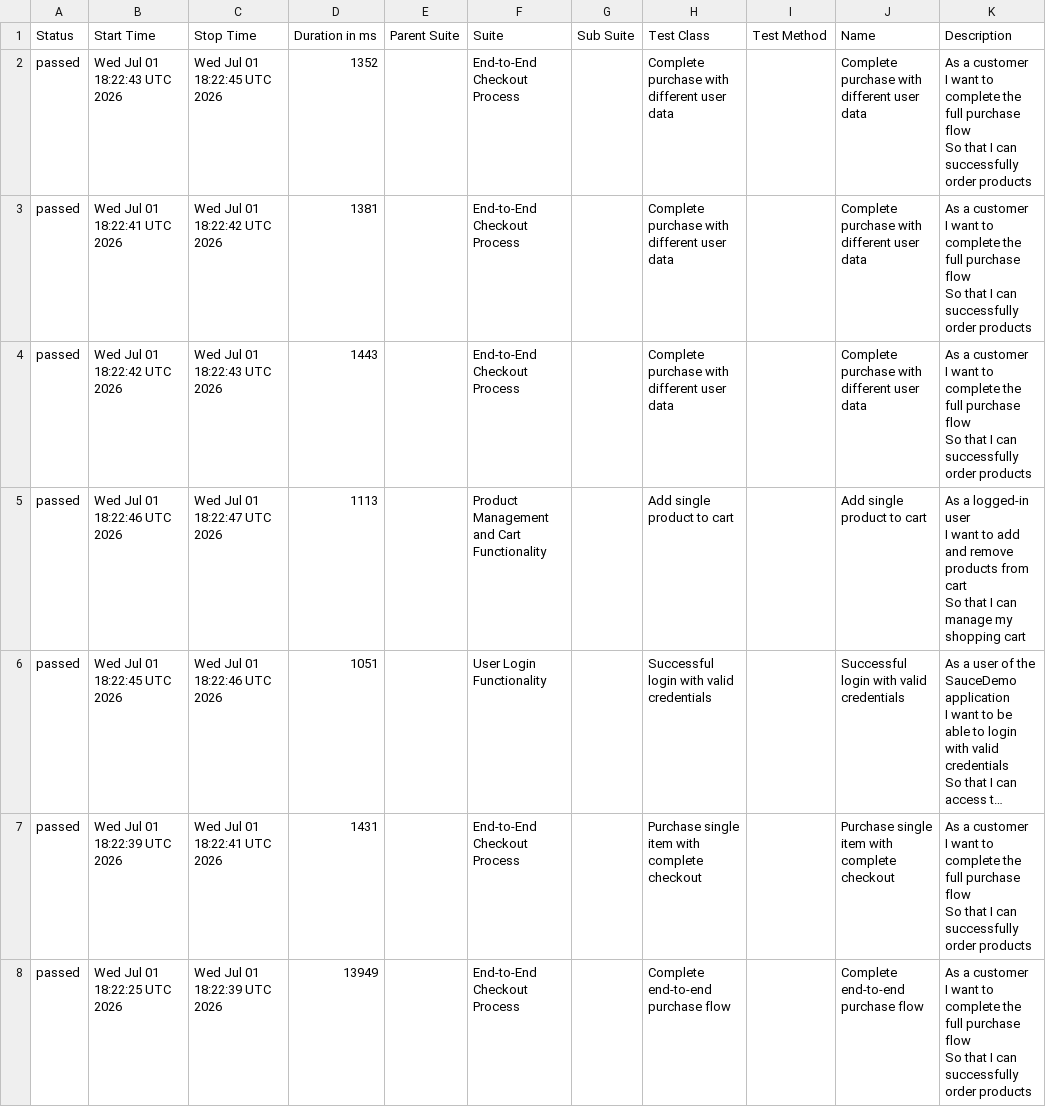
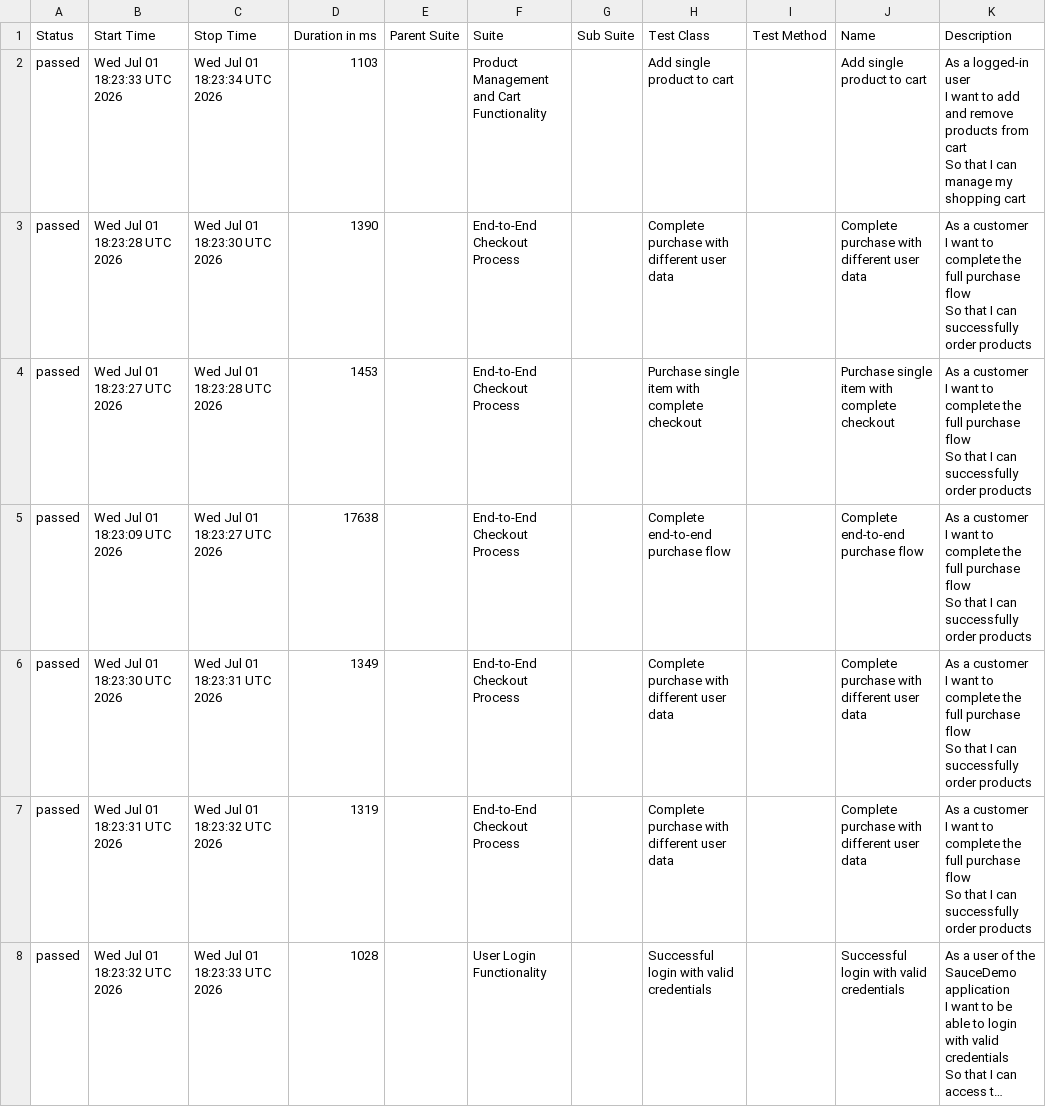
Before and after one commit to krishnaharshap/selenium-cucumber-framework, a CSV file: data/suites.csv, drawn as a sheet; long unchanged cells end in …; removed rows and columns are numbered as before the commit, all else as after; ↵ is a line break in a cell; the diff names each change by its address in the sheet, - before the commit and + after, or states it on an @@ line.

```diff
--- a/data/suites.csv
+++ b/data/suites.csv
+row 2: passed | Wed Jul 01 18:23:33 UTC 2026 | Wed Jul 01 18:23:34 UTC 2026 | 1103 |  | Product Management and Cart Functionality |  | Add single product to cart |  | Add single product to cart | As a logged-in user ↵ I want to add and remove products from cart ↵ So that I can manage my shopping cart
-B3 (Start Time): Wed Jul 01 18:22:43 UTC 2026
+B3 (Start Time): Wed Jul 01 18:23:28 UTC 2026
-C3 (Stop Time): Wed Jul 01 18:22:45 UTC 2026
+C3 (Stop Time): Wed Jul 01 18:23:30 UTC 2026
-D3 (Duration in ms): 1352
+D3 (Duration in ms): 1390
+row 4: passed | Wed Jul 01 18:23:27 UTC 2026 | Wed Jul 01 18:23:28 UTC 2026 | 1453 |  | End-to-End Checkout Process |  | Purchase single item with complete checkout |  | Purchase single item with complete checkout | As a customer ↵ I want to complete the full purchase flow ↵ So that I can successfully order products
+row 5: passed | Wed Jul 01 18:23:09 UTC 2026 | Wed Jul 01 18:23:27 UTC 2026 | 17638 |  | End-to-End Checkout Process |  | Complete end-to-end purchase flow |  | Complete end-to-end purchase flow | As a customer ↵ I want to complete the full purchase flow ↵ So that I can successfully order products
-B6 (Start Time): Wed Jul 01 18:22:41 UTC 2026
+B6 (Start Time): Wed Jul 01 18:23:30 UTC 2026
-C6 (Stop Time): Wed Jul 01 18:22:42 UTC 2026
+C6 (Stop Time): Wed Jul 01 18:23:31 UTC 2026
-D6 (Duration in ms): 1381
+D6 (Duration in ms): 1349
-B7 (Start Time): Wed Jul 01 18:22:42 UTC 2026
+B7 (Start Time): Wed Jul 01 18:23:31 UTC 2026
-C7 (Stop Time): Wed Jul 01 18:22:43 UTC 2026
+C7 (Stop Time): Wed Jul 01 18:23:32 UTC 2026
-D7 (Duration in ms): 1443
+D7 (Duration in ms): 1319
-row 5: passed | Wed Jul 01 18:22:46 UTC 2026 | Wed Jul 01 18:22:47 UTC 2026 | 1113 |  | Product Management and Cart Functionality |  | Add single product to cart |  | Add single product to cart | As a logged-in user ↵ I want to add and remove products from cart ↵ So that I can manage my shopping cart
-B8 (Start Time): Wed Jul 01 18:22:45 UTC 2026
+B8 (Start Time): Wed Jul 01 18:23:32 UTC 2026
-C8 (Stop Time): Wed Jul 01 18:22:46 UTC 2026
+C8 (Stop Time): Wed Jul 01 18:23:33 UTC 2026
-D8 (Duration in ms): 1051
+D8 (Duration in ms): 1028
-row 7: passed | Wed Jul 01 18:22:39 UTC 2026 | Wed Jul 01 18:22:41 UTC 2026 | 1431 |  | End-to-End Checkout Process |  | Purchase single item with complete checkout |  | Purchase single item with complete checkout | As a customer ↵ I want to complete the full purchase flow ↵ So that I can successfully order products
-row 8: passed | Wed Jul 01 18:22:25 UTC 2026 | Wed Jul 01 18:22:39 UTC 2026 | 13949 |  | End-to-End Checkout Process |  | Complete end-to-end purchase flow |  | Complete end-to-end purchase flow | As a customer ↵ I want to complete the full purchase flow ↵ So that I can successfully order products
```
Also changed, not shown: data/behaviors.csv, 34 other files.
